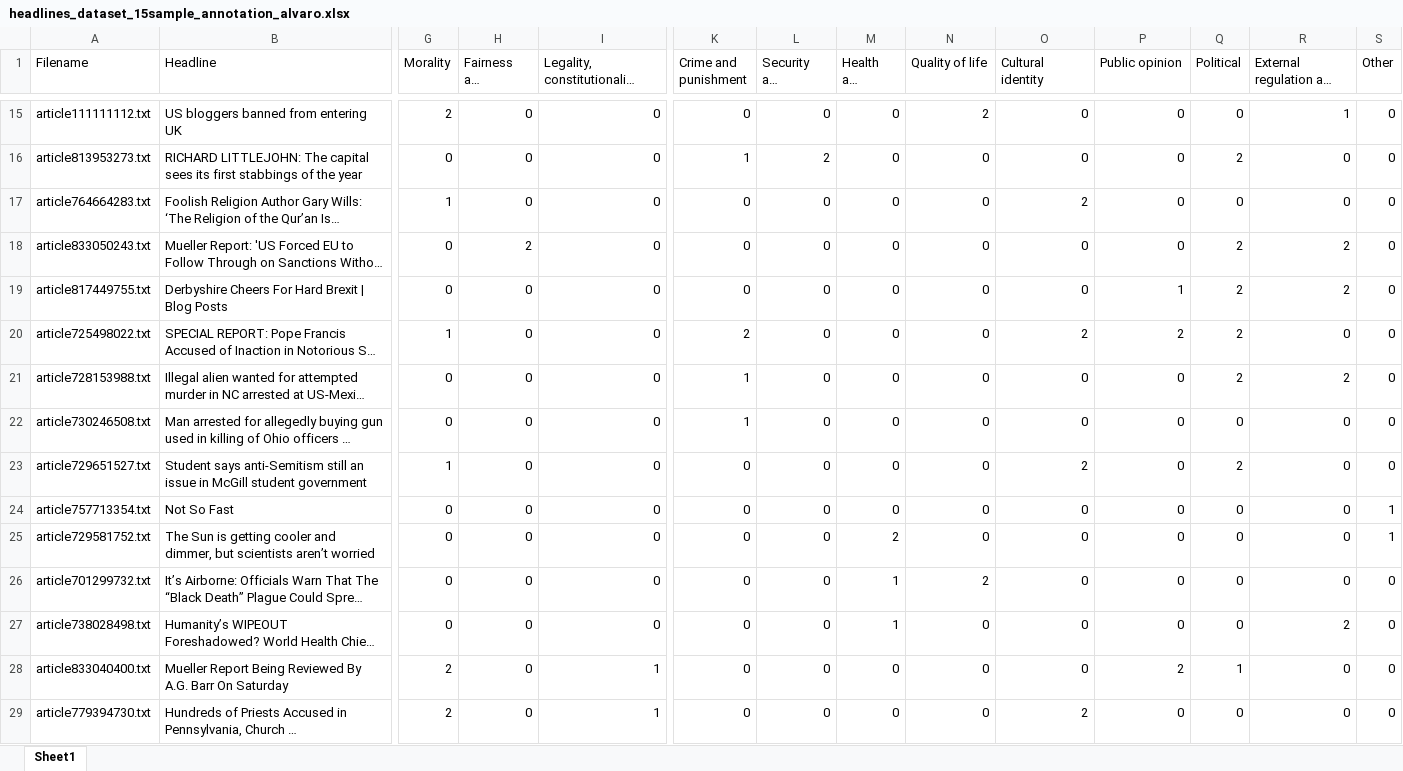
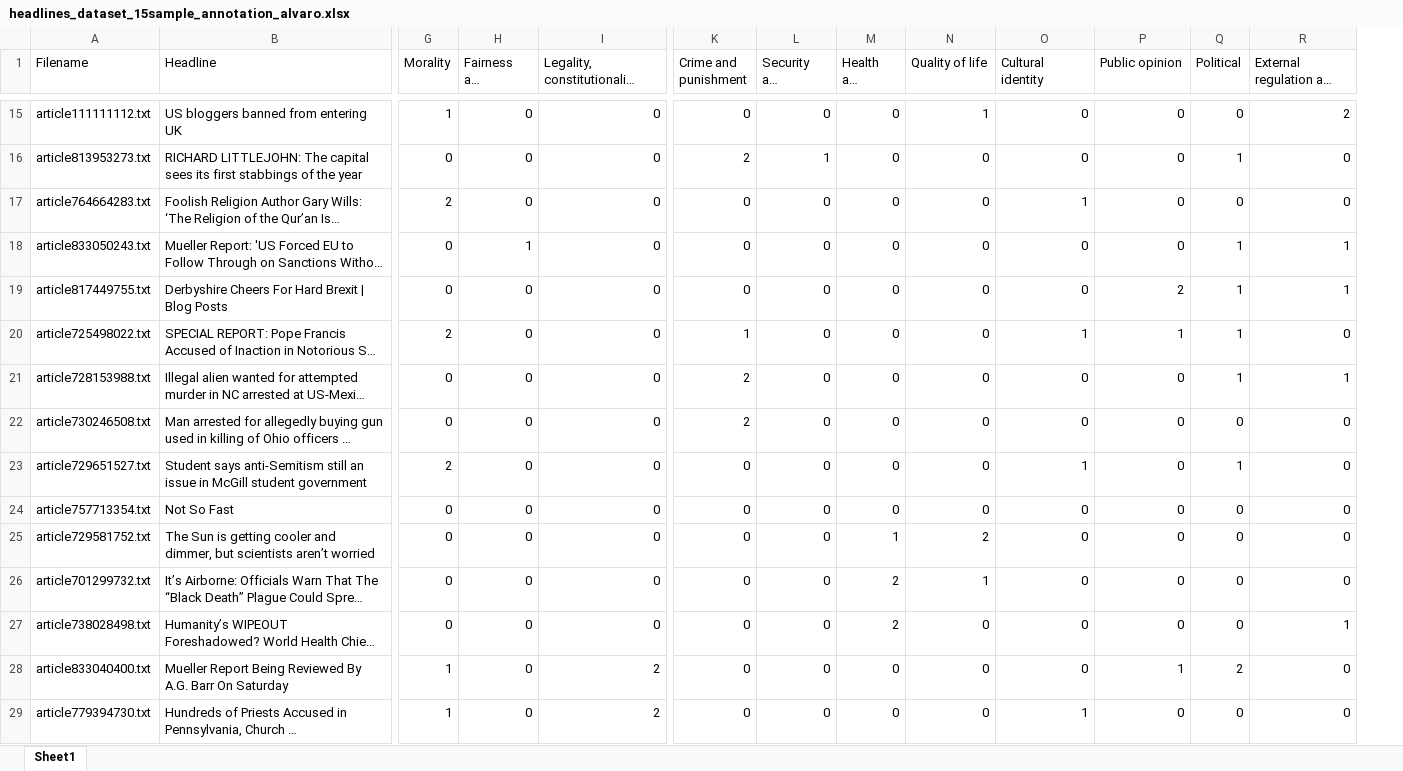
Before and after one commit to ItsTheTai/frame_detect_NLP, an Excel workbook: preprocessing/annotation/headlines_dataset_15sample_annotation_alvaro.xlsx, sheet Sheet1, drawn as a sheet; only a part is shown, gaps mark what is left out; long unchanged cells end in …; values as stored, in another font and other column widths than the file's, no borders; the diff covers the shown part only; the diff names each change by its address in the sheet, - before the commit and + after, or states it on an @@ line.

```diff
--- a/preprocessing/annotation/headlines_dataset_15sample_annotation_alvaro.xlsx (sheet Sheet1)
+++ b/preprocessing/annotation/headlines_dataset_15sample_annotation_alvaro.xlsx (sheet Sheet1)
-column S (Other), rows 15-29: 0 | 0 | 0 | 0 | 0 | 0 | 0 | 0 | 0 | 1 | 1 | 0 | 0 | 0 | 0
-G15 (Morality): 2
+G15 (Morality): 1
-N15 (Quality of life): 2
+N15 (Quality of life): 1
-R15: 1
+R15: 2
-K16 (Crime and punishment): 1
+K16 (Crime and punishment): 2
-L16 (Security and defense): 2
+L16 (Security and defense): 1
-Q16 (Political): 2
+Q16 (Political): 1
-G17 (Morality): 1
+G17 (Morality): 2
-O17 (Cultural identity): 2
+O17 (Cultural identity): 1
-H18 (Fairness and equality): 2
+H18 (Fairness and equality): 1
-Q18:Q21 (Political): 2
+Q18:Q21 (Political): 1
-R18:R19: 2
+R18:R19: 1
-P19 (Public opinion): 1
+P19 (Public opinion): 2
-G20 (Morality): 1
+G20 (Morality): 2
-K20 (Crime and punishment): 2
+K20 (Crime and punishment): 1
-O20 (Cultural identity): 2
+O20 (Cultural identity): 1
-P20 (Public opinion): 2
+P20 (Public opinion): 1
-K21:K22 (Crime and punishment): 1
+K21:K22 (Crime and punishment): 2
-R21: 2
+R21: 1
-G23 (Morality): 1
+G23 (Morality): 2
-O23 (Cultural identity): 2
+O23 (Cultural identity): 1
-Q23 (Political): 2
+Q23 (Political): 1
-M25 (Health and safety): 2
+M25 (Health and safety): 1
-N25 (Quality of life): 0
+N25 (Quality of life): 2
-M26:M27 (Health and safety): 1
+M26:M27 (Health and safety): 2
-N26 (Quality of life): 2
+N26 (Quality of life): 1
-R27: 2
+R27: 1
-G28:G29 (Morality): 2
+G28:G29 (Morality): 1
-I28:I29: 1
+I28:I29: 2
-P28 (Public opinion): 2
+P28 (Public opinion): 1
-Q28 (Political): 1
+Q28 (Political): 2
-O29 (Cultural identity): 2
+O29 (Cultural identity): 1
```
Also changed, not shown: 466 edited cells elsewhere in this sheet.
